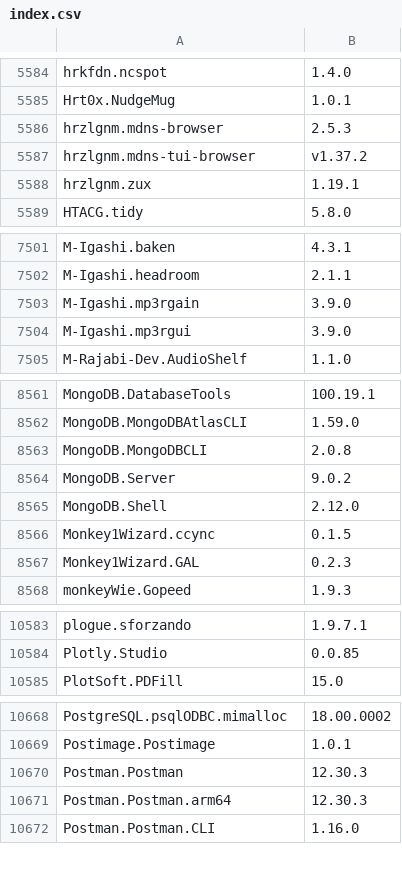
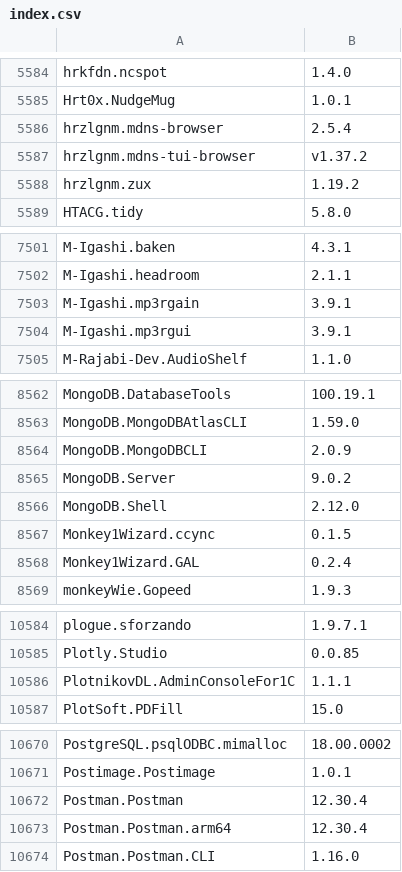
Before and after one commit to NakanoSanku/winget-pkgs-index, a CSV file: index.csv, drawn as a sheet; only a part is shown, gaps mark what is left out; the diff covers the shown part only.

```diff
--- a/index.csv
+++ b/index.csv
@@ -5585,5 +5585,5 @@
 "Hrt0x.NudgeMug","1.0.1"
-"hrzlgnm.mdns-browser","2.5.3"
+"hrzlgnm.mdns-browser","2.5.4"
 "hrzlgnm.mdns-tui-browser","v1.37.2"
-"hrzlgnm.zux","1.19.1"
+"hrzlgnm.zux","1.19.2"
 "HTACG.tidy","5.8.0"
@@ -7502,4 +7502,4 @@
 "M-Igashi.headroom","2.1.1"
-"M-Igashi.mp3rgain","3.9.0"
-"M-Igashi.mp3rgui","3.9.0"
+"M-Igashi.mp3rgain","3.9.1"
+"M-Igashi.mp3rgui","3.9.1"
 "M-Rajabi-Dev.AudioShelf","1.1.0"
@@ -8562,3 +8563,3 @@
 "MongoDB.MongoDBAtlasCLI","1.59.0"
-"MongoDB.MongoDBCLI","2.0.8"
+"MongoDB.MongoDBCLI","2.0.9"
 "MongoDB.Server","9.0.2"
@@ -8566,3 +8567,3 @@
 "Monkey1Wizard.ccync","0.1.5"
-"Monkey1Wizard.GAL","0.2.3"
+"Monkey1Wizard.GAL","0.2.4"
 "monkeyWie.Gopeed","1.9.3"
@@ -10584,2 +10585,3 @@
 "Plotly.Studio","0.0.85"
+"PlotnikovDL.AdminConsoleFor1C","1.1.1"
 "PlotSoft.PDFill","15.0"
@@ -10669,4 +10671,4 @@
 "Postimage.Postimage","1.0.1"
-"Postman.Postman","12.30.3"
-"Postman.Postman.arm64","12.30.3"
+"Postman.Postman","12.30.4"
+"Postman.Postman.arm64","12.30.4"
 "Postman.Postman.CLI","1.16.0"
```
Also changed, not shown: 1 added row and 84 edited cells elsewhere in this file, 3 other files.
